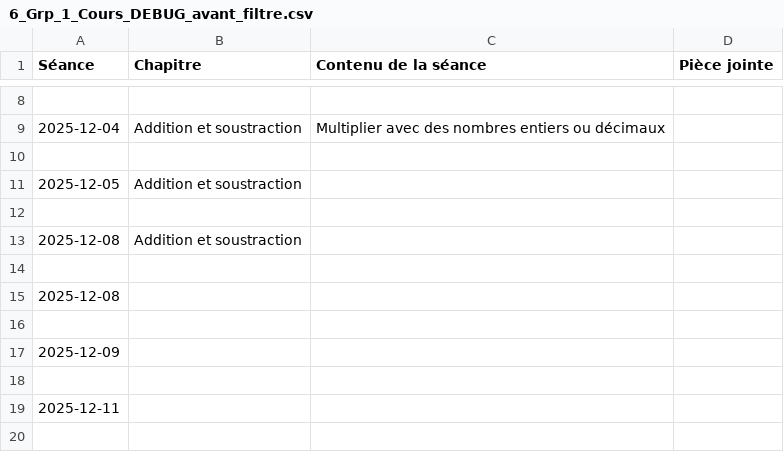
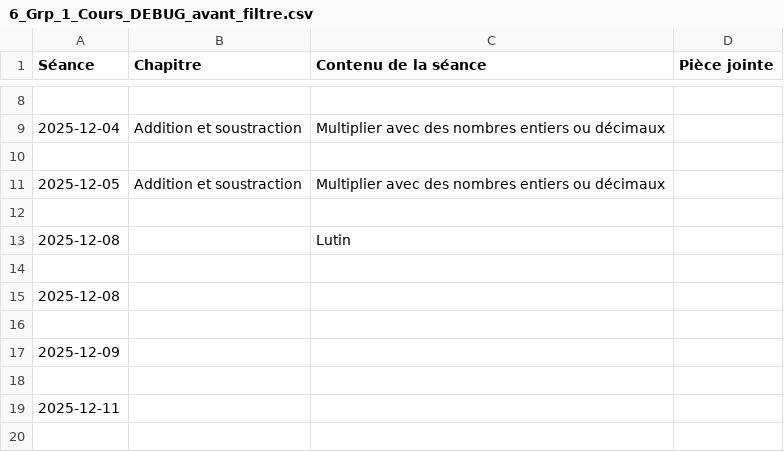
Before and after one commit to EnseignementMath/cours-de-maths, a CSV file: docs/progressions/College Montherlant 2025-2026/6_Grp_1_Cours_DEBUG_avant_filtre.csv, drawn as a sheet; only a part is shown, gaps mark what is left out.

Commit message:
auto: maj progressions + index + pièces jointes (2025-11-30 12:11:51)

```diff
--- a/docs/progressions/College Montherlant 2025-2026/6_Grp_1_Cours_DEBUG_avant_filtre.csv
+++ b/docs/progressions/College Montherlant 2025-2026/6_Grp_1_Cours_DEBUG_avant_filtre.csv
@@ -10,5 +10,5 @@ Séance,Chapitre,Contenu de la séance,Pièce jointe
 
-2025-12-05,Addition et soustraction,,
+2025-12-05,Addition et soustraction,Multiplier avec des nombres entiers ou décimaux,
 
-2025-12-08,Addition et soustraction,,
+2025-12-08,,Lutin,
 
```
Also changed, not shown: 5 other files.
